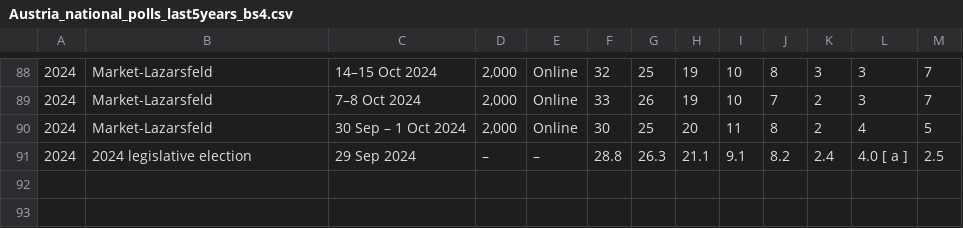
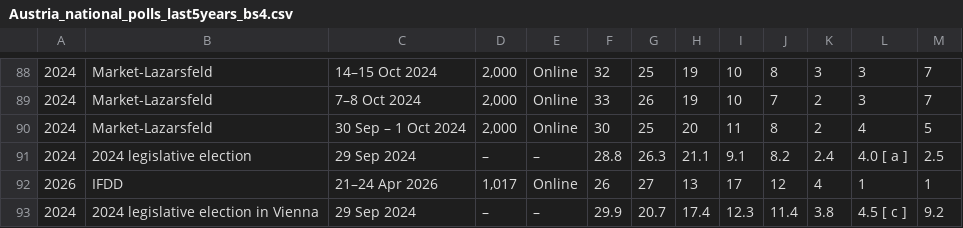
Before and after one commit to Andrevitali/PollsProject, a CSV file: Austria_national_polls_last5years_bs4.csv, drawn as a sheet; only a part is shown, gaps mark what is left out; the diff names each change by its address in the sheet, - before the commit and + after, or states it on an @@ line.

```diff
--- a/Austria_national_polls_last5years_bs4.csv
+++ b/Austria_national_polls_last5years_bs4.csv
+row 92: 2026 | IFDD | 21–24 Apr 2026 | 1,017 | Online | 26 | 27 | 13 | 17 | 12 | 4 | 1 | 1
+row 93: 2024 | 2024 legislative election in Vienna | 29 Sep 2024 | – | – | 29.9 | 20.7 | 17.4 | 12.3 | 11.4 | 3.8 | 4.5 [ c ] | 9.2
```
Also changed, not shown: Austria_polls_clean.csv, Germany_national_polls_last5years_bs4.csv, 2 other files.
